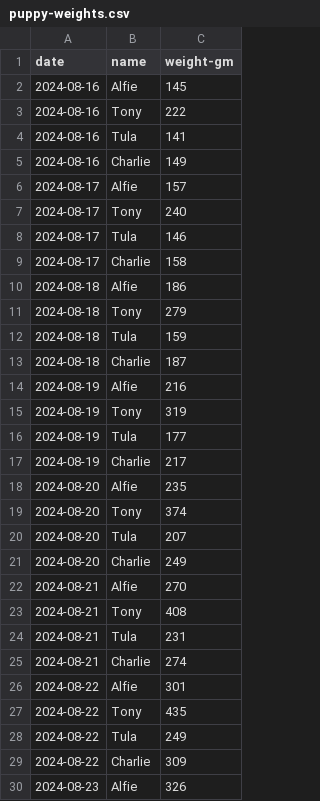
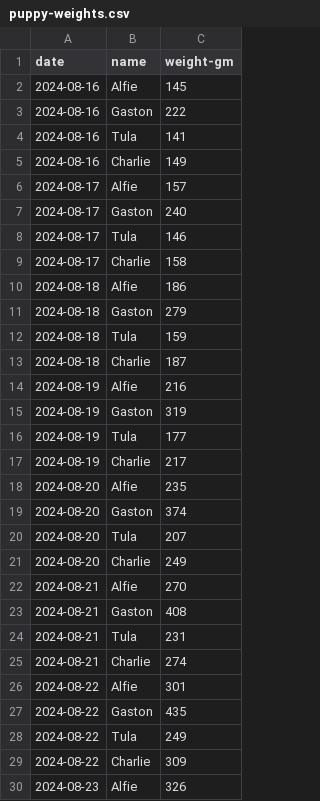
Before and after one commit to demastrie/puppies, a CSV file: puppy-weights.csv, drawn as a sheet; only a part is shown; the diff covers the shown part only.

Commit message:
Updated weights

```diff
--- a/puppy-weights.csv
+++ b/puppy-weights.csv
@@ -2,3 +2,3 @@ date,name,weight-gm
 2024-08-16,Alfie,145
-2024-08-16,Tony,222
+2024-08-16,Gaston,222
 2024-08-16,Tula,141
@@ -6,3 +6,3 @@ date,name,weight-gm
 2024-08-17,Alfie,157
-2024-08-17,Tony,240
+2024-08-17,Gaston,240
 2024-08-17,Tula,146
@@ -10,3 +10,3 @@ date,name,weight-gm
 2024-08-18,Alfie,186
-2024-08-18,Tony,279
+2024-08-18,Gaston,279
 2024-08-18,Tula,159
@@ -14,3 +14,3 @@ date,name,weight-gm
 2024-08-19,Alfie,216
-2024-08-19,Tony,319
+2024-08-19,Gaston,319
 2024-08-19,Tula,177
@@ -18,3 +18,3 @@ date,name,weight-gm
 2024-08-20,Alfie,235
-2024-08-20,Tony,374
+2024-08-20,Gaston,374
 2024-08-20,Tula,207
@@ -22,3 +22,3 @@ date,name,weight-gm
 2024-08-21,Alfie,270
-2024-08-21,Tony,408
+2024-08-21,Gaston,408
 2024-08-21,Tula,231
@@ -26,3 +26,3 @@ date,name,weight-gm
 2024-08-22,Alfie,301
-2024-08-22,Tony,435
+2024-08-22,Gaston,435
 2024-08-22,Tula,249
```
Also changed, not shown: 4 added rows and 36 edited cells elsewhere in this file.
